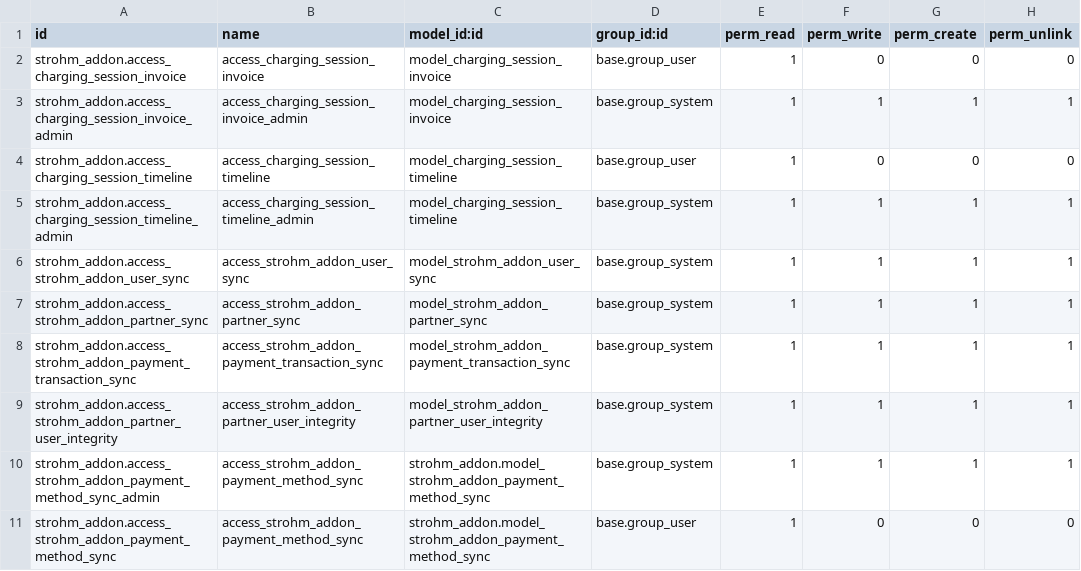
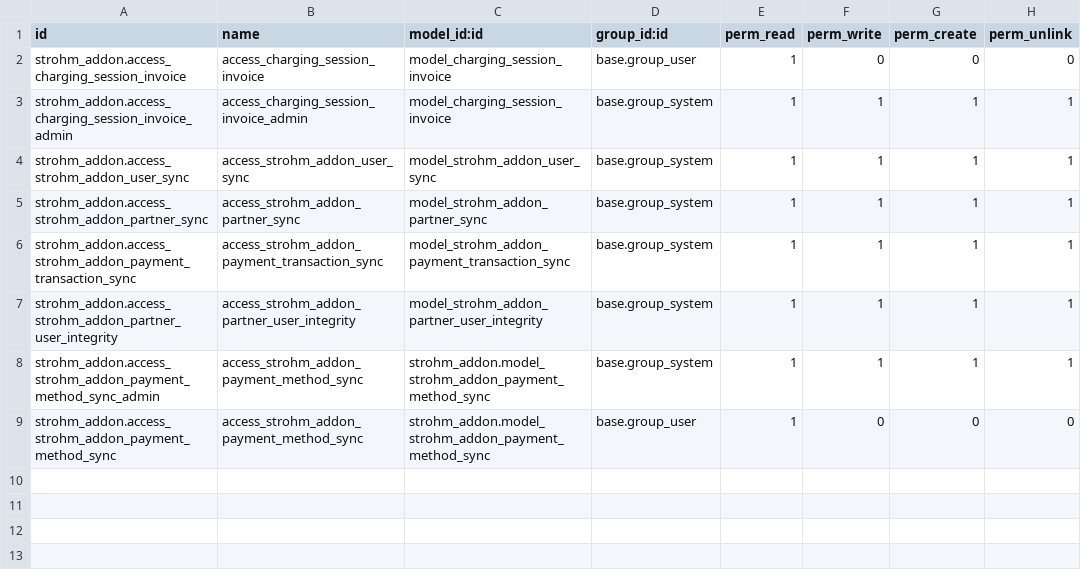
Before and after one commit to MINcomSmartSolutions/strohm_addon, a CSV file: security/ir.model.access.csv, drawn as a sheet; the diff names each change by its address in the sheet, - before the commit and + after, or states it on an @@ line.

Commit message:
Invoice oriented session to sale oriented logic transition -1
- Also some minor improvements on top

```diff
--- a/security/ir.model.access.csv
+++ b/security/ir.model.access.csv
-row 4: strohm_addon.access_charging_session_timeline | access_charging_session_timeline | model_charging_session_timeline | base.group_user | 1 | 0 | 0 | 0
-row 5: strohm_addon.access_charging_session_timeline_admin | access_charging_session_timeline_admin | model_charging_session_timeline | base.group_system | 1 | 1 | 1 | 1
```
Also changed, not shown: 12 other files.
